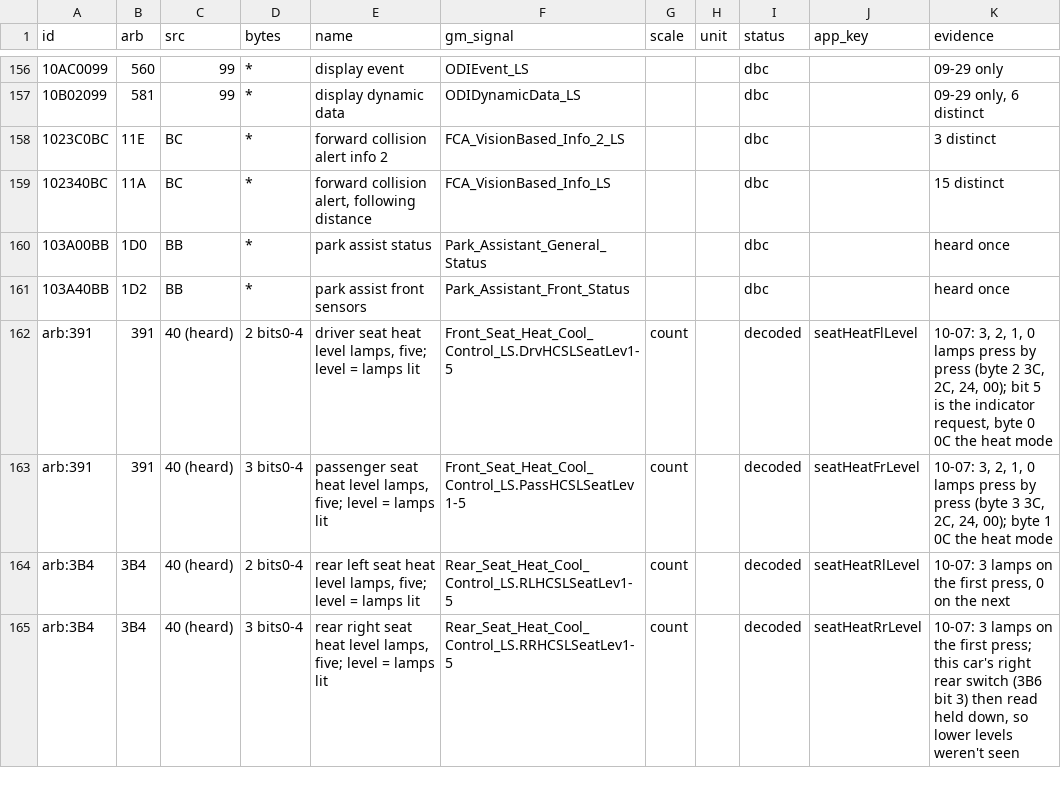
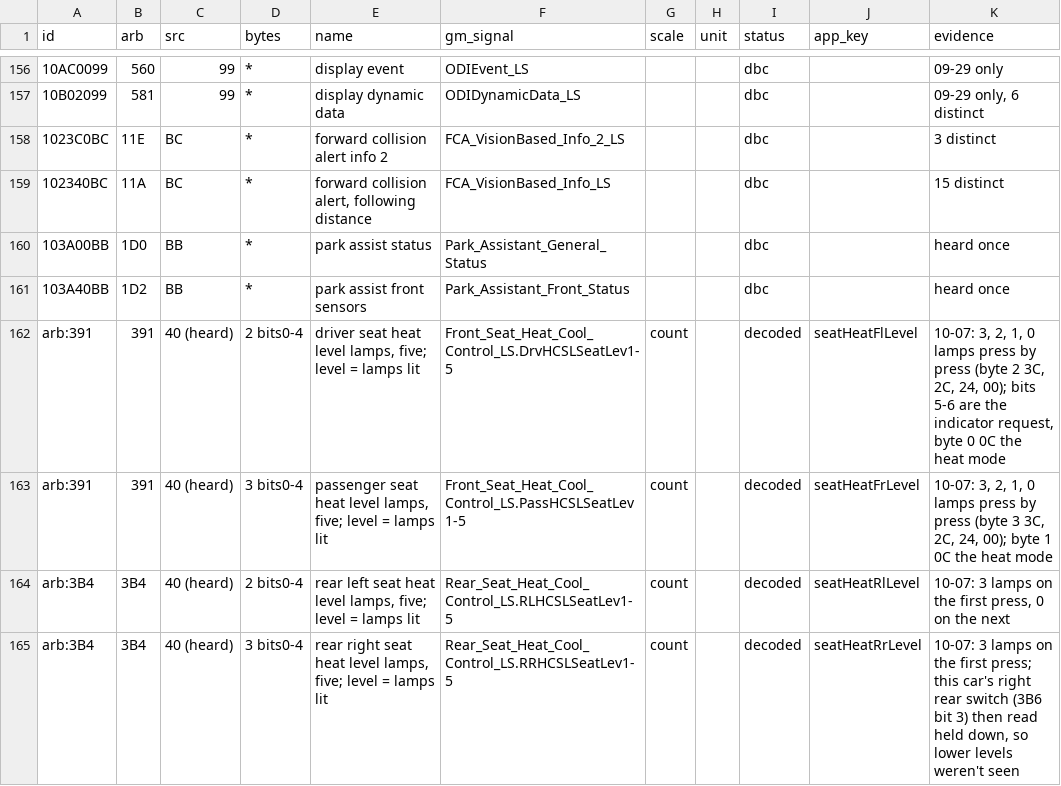
Before and after one commit to jtn0123/VoltTracker, a CSV file: mobile/android/docs/swcan-signal-map.csv, drawn as a sheet; only a part is shown, gaps mark what is left out; the diff names each change by its address in the sheet, - before the commit and + after, or states it on an @@ line.

```diff
--- a/mobile/android/docs/swcan-signal-map.csv
+++ b/mobile/android/docs/swcan-signal-map.csv
-K162 (evidence): …24, 00); bit 5 is the indicator…
+K162 (evidence): …24, 00); bits 5-6 are the indicator…
```
Also changed, not shown: 16 other files.
